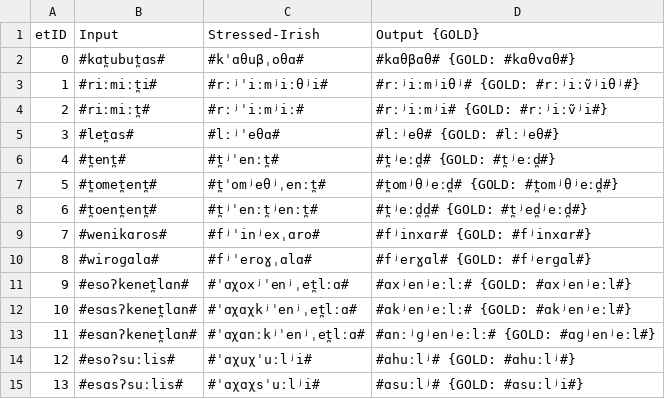
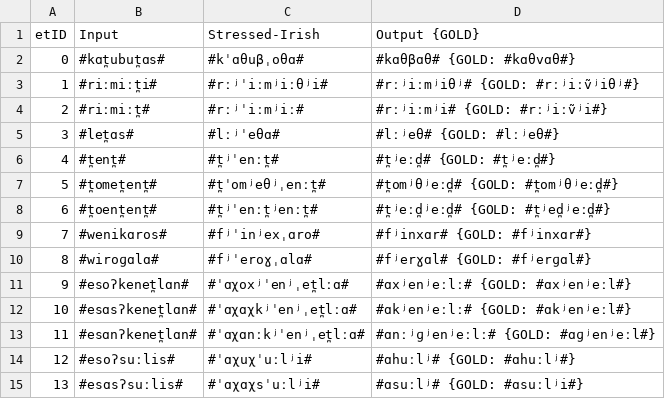
Before and after one commit to clmarr/irish-toy-cfr, a CSV file: irish-toy-cfr_stagewise_output_graph.csv, drawn as a sheet; only a part is shown.

```diff
--- a/irish-toy-cfr_stagewise_output_graph.csv
+++ b/irish-toy-cfr_stagewise_output_graph.csv
@@ -7,3 +7,3 @@ etID  | Input | Stressed-Irish | Output {GOLD}
 5      | #t̪omet̪ent̪# | #t̪ˈomʲeθʲˌenːt̪# | #t̪omʲθʲeːd̪# {GOLD: #t̪omʲθʲeːd̪#}
-6      | #t̪oent̪ent̪# | #t̪ʲˈenːt̪ʲenːt̪# | #t̪ʲeːd̪d̪# {GOLD: #t̪ʲed̪ʲeːd̪#}
+6      | #t̪oent̪ent̪# | #t̪ʲˈenːt̪ʲenːt̪# | #t̪ʲeːd̪ʲeːd̪# {GOLD: #t̪ʲed̪ʲeːd̪#}
 7      | #wenikɑros# | #fʲˈinʲexˌɑro# | #fʲinxɑr# {GOLD: #fʲinxɑr#}
```
Also changed, not shown: irish-toy-cfr_rulewise_output_graph.csv, 29 other files.
